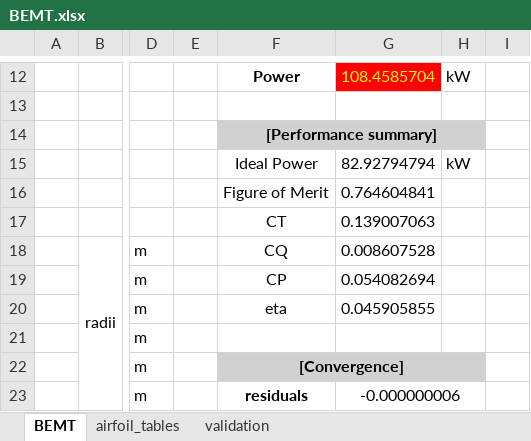
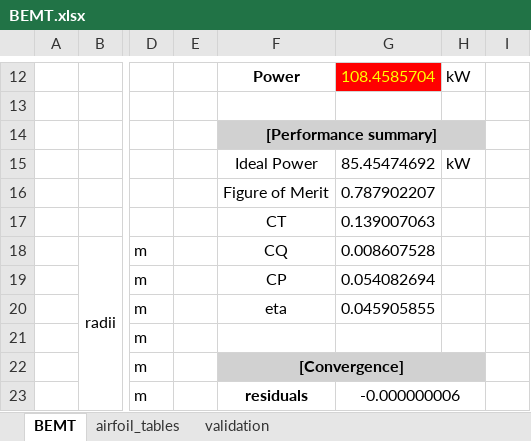
Before and after one commit to alfiyandyhr/MCEVS, an Excel workbook: sheets/BEMT.xlsx, sheet BEMT, drawn as a sheet; only a part is shown, gaps mark what is left out; values as stored, in another font and other column widths than the file's, no borders; the diff names each change by its address in the sheet, - before the commit and + after, or states it on an @@ line.

Commit message:
added BEMT with grads in OpenMDAO

```diff
--- a/sheets/BEMT.xlsx (sheet BEMT)
+++ b/sheets/BEMT.xlsx (sheet BEMT)
-G15: 82.92794794
+G15: 85.45474692
-G16: 0.764604841
+G16: 0.787902207
```
Also changed, not shown: sheet airfoil_tables, 3 other files.
